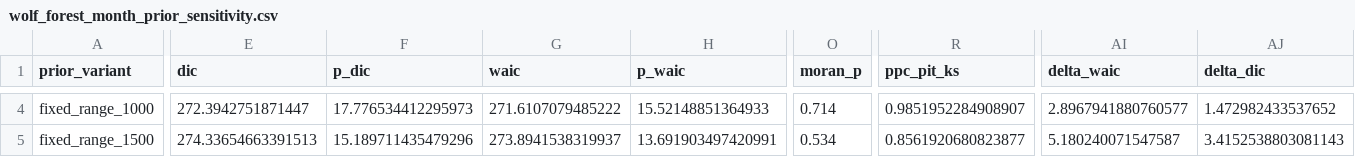
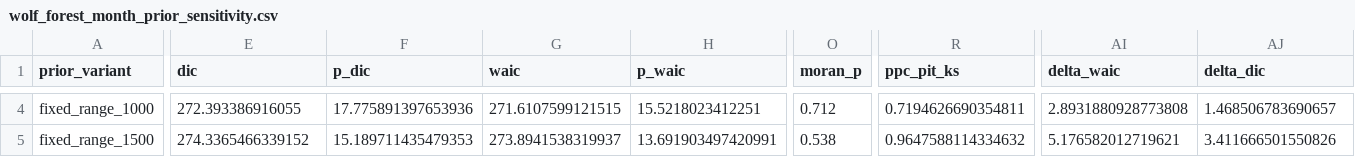
Before and after one commit to TheodoreLD/Research-Data-Code, a CSV file: CameraSpatialEncounterSurfaces2023_2024/results/forest_2024/wolf_forest_month_prior_sensitivity.csv, drawn as a sheet; only a part is shown, gaps mark what is left out; the diff covers the shown part only; the diff names each change by its address in the sheet, - before the commit and + after, or states it on an @@ line.

```diff
--- a/CameraSpatialEncounterSurfaces2023_2024/results/forest_2024/wolf_forest_month_prior_sensitivity.csv
+++ b/CameraSpatialEncounterSurfaces2023_2024/results/forest_2024/wolf_forest_month_prior_sensitivity.csv
-E4 (dic): 272.3942751871447
+E4 (dic): 272.393386916055
-F4 (p_dic): 17.776534412295973
+F4 (p_dic): 17.775891397653936
-G4 (waic): 271.6107079485222
+G4 (waic): 271.6107599121515
-H4 (p_waic): 15.52148851364933
+H4 (p_waic): 15.5218023412251
-O4 (moran_p): 0.714
+O4 (moran_p): 0.712
-R4 (ppc_pit_ks): 0.9851952284908907
+R4 (ppc_pit_ks): 0.7194626690354811
-AI4 (delta_waic): 2.8967941880760577
+AI4 (delta_waic): 2.8931880928773808
-AJ4 (delta_dic): 1.472982433537652
+AJ4 (delta_dic): 1.468506783690657
-E5 (dic): 274.33654663391513
+E5 (dic): 274.3365466339152
-F5 (p_dic): 15.189711435479296
+F5 (p_dic): 15.189711435479353
-O5 (moran_p): 0.534
+O5 (moran_p): 0.538
-R5 (ppc_pit_ks): 0.8561920680823877
+R5 (ppc_pit_ks): 0.9647588114334632
-AI5 (delta_waic): 5.180240071547587
+AI5 (delta_waic): 5.176582012719621
-AJ5 (delta_dic): 3.4152538803081143
+AJ5 (delta_dic): 3.411666501550826
```
Also changed, not shown: 142 edited cells elsewhere in this file, CameraSpatialEncounterSurfaces2023_2024/results/forest_2024/wolf_forest_month_hyperparameters.csv, CameraSpatialEncounterSurfaces2023_2024/results/forest_2024/wolf_forest_month_month_coefficients.csv, 20 other files.
